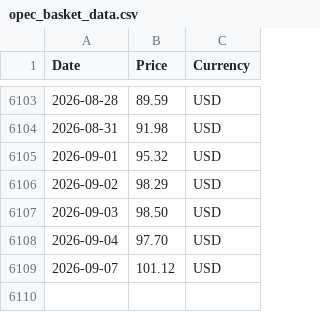
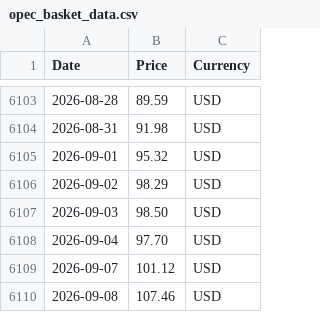
Before and after one commit to RoatnyN/scrapping_crudeoil, a CSV file: data/opec_basket_data.csv, drawn as a sheet; only a part is shown, gaps mark what is left out.

```diff
--- a/data/opec_basket_data.csv
+++ b/data/opec_basket_data.csv
@@ -6109 +6109,2 @@ Date,Price,Currency
 2026-09-07,101.12,USD
+2026-09-08,107.46,USD
```
